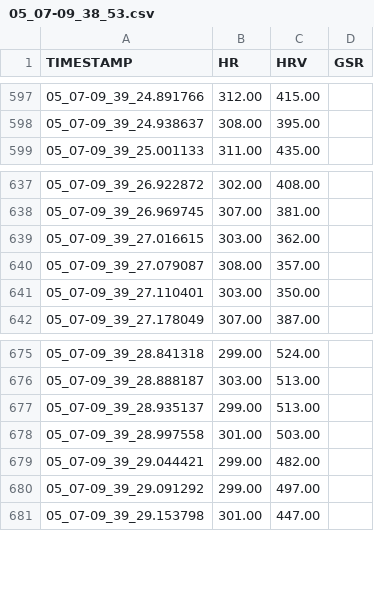
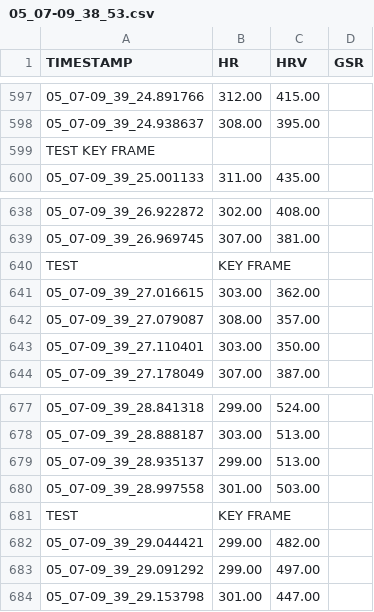
Before and after one commit to ajoha14/MED10, a CSV file: Logs/Lego/P21/05_07-09_38_53.csv, drawn as a sheet; only a part is shown, gaps mark what is left out; the diff names each change by its address in the sheet, - before the commit and + after, or states it on an @@ line.

```diff
--- a/Logs/Lego/P21/05_07-09_38_53.csv
+++ b/Logs/Lego/P21/05_07-09_38_53.csv
+row 599: TEST KEY FRAME
+row 640: TEST | KEY FRAME
+row 681: TEST | KEY FRAME
```
Also changed, not shown: Logs/Lego/P34/05_09-09_00_15.csv, Logs/Lego/P35/05_09-09_17_15.csv, 6 other files.
